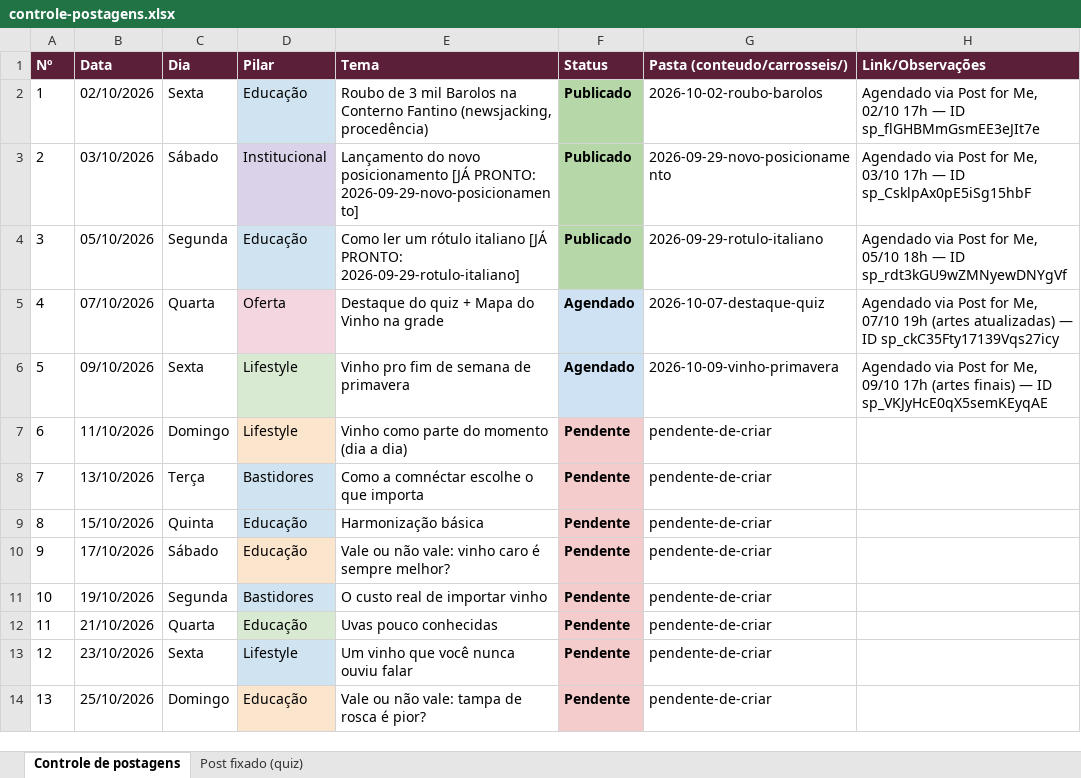
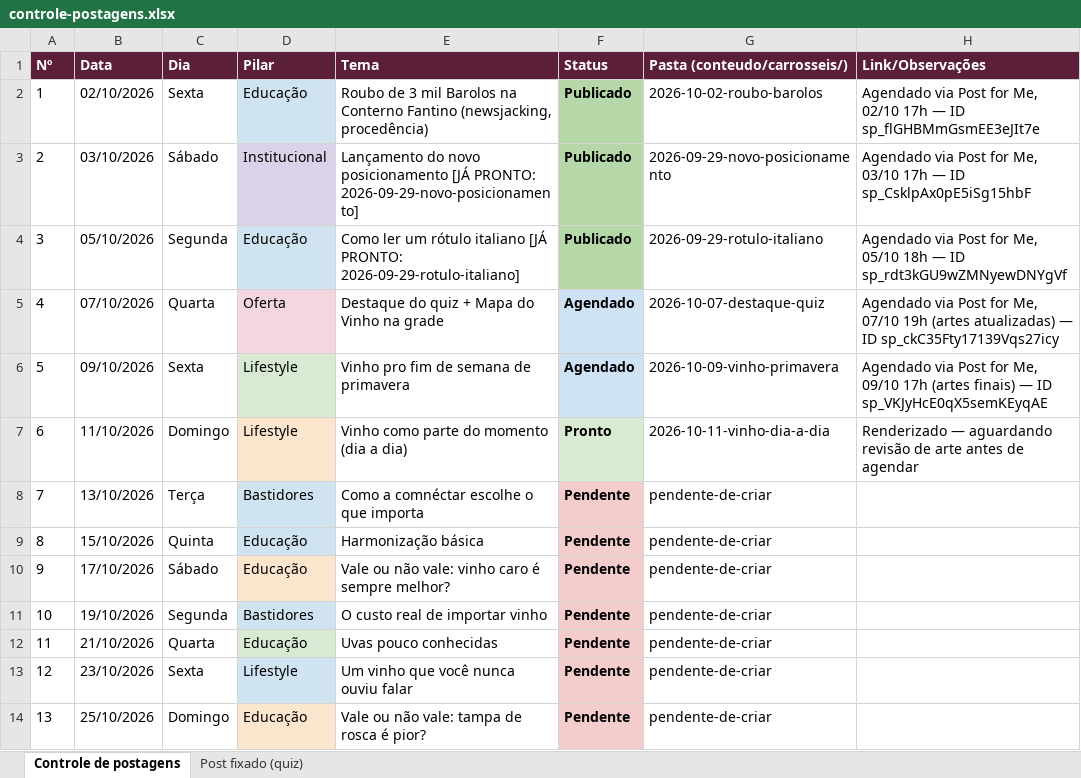
Before and after one commit to marceloheldt-tech/comnectar-workspace, an Excel workbook: campanhas/planejamento-t1-2026-2027/controle-postagens.xlsx, sheet Controle de postagens, drawn as a sheet; only a part is shown; values as stored, in another font and other column widths than the file's, no borders; the diff names each change by its address in the sheet, - before the commit and + after, or states it on an @@ line.

Commit message:
auto-sync: 2026-10-06 17:20

```diff
--- a/campanhas/planejamento-t1-2026-2027/controle-postagens.xlsx (sheet Controle de postagens)
+++ b/campanhas/planejamento-t1-2026-2027/controle-postagens.xlsx (sheet Controle de postagens)
-F7 (Status): Pendente
+F7 (Status): Pronto
-F7 fill: #F4CCCC
+F7 fill: #D9EAD3
-G7 (Pasta (conteudo/carrosseis/)): pendente-de-criar
+G7 (Pasta (conteudo/carrosseis/)): 2026-10-11-vinho-dia-a-dia
-H7 (Link/Observações): (empty)
+H7 (Link/Observações): Renderizado — aguardando revisão de arte antes de agendar
```
